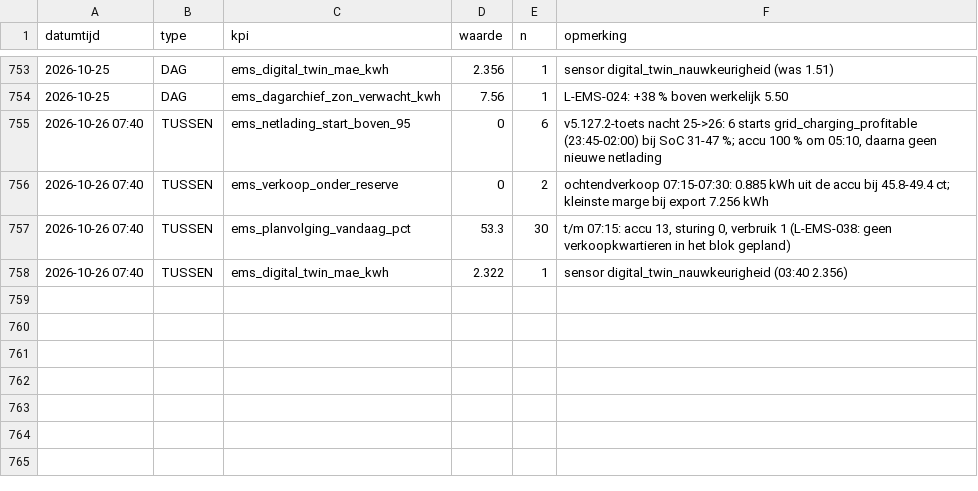
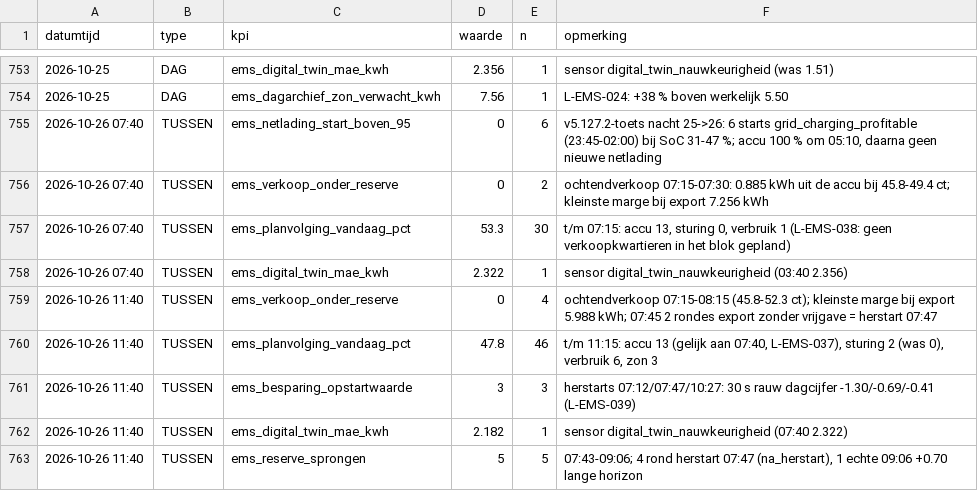
Before and after one commit to Roedie84/Energy-Management-System, a CSV file: KPI.csv, drawn as a sheet; only a part is shown, gaps mark what is left out.

```diff
--- a/KPI.csv
+++ b/KPI.csv
@@ -758 +758,6 @@ datumtijd,type,kpi,waarde,n,opmerking
 2026-10-26 07:40,TUSSEN,ems_digital_twin_mae_kwh,2.322,1,"sensor digital_twin_nauwkeurigheid (03:40 2.356)"
+2026-10-26 11:40,TUSSEN,ems_verkoop_onder_reserve,0,4,"ochtendverkoop 07:15-08:15 (45.8-52.3 ct); kleinste marge bij export 5.988 kWh; 07:45 2 rondes export zonder vrijgave = herstart 07:47"
+2026-10-26 11:40,TUSSEN,ems_planvolging_vandaag_pct,47.8,46,"t/m 11:15: accu 13 (gelijk aan 07:40, L-EMS-037), sturing 2 (was 0), verbruik 6, zon 3"
+2026-10-26 11:40,TUSSEN,ems_besparing_opstartwaarde,3,3,"herstarts 07:12/07:47/10:27: 30 s rauw dagcijfer -1.30/-0.69/-0.41 (L-EMS-039)"
+2026-10-26 11:40,TUSSEN,ems_digital_twin_mae_kwh,2.182,1,"sensor digital_twin_nauwkeurigheid (07:40 2.322)"
+2026-10-26 11:40,TUSSEN,ems_reserve_sprongen,5,5,"07:43-09:06; 4 rond herstart 07:47 (na_herstart), 1 echte 09:06 +0.70 lange horizon"
```
Also changed, not shown: 2 other files.
